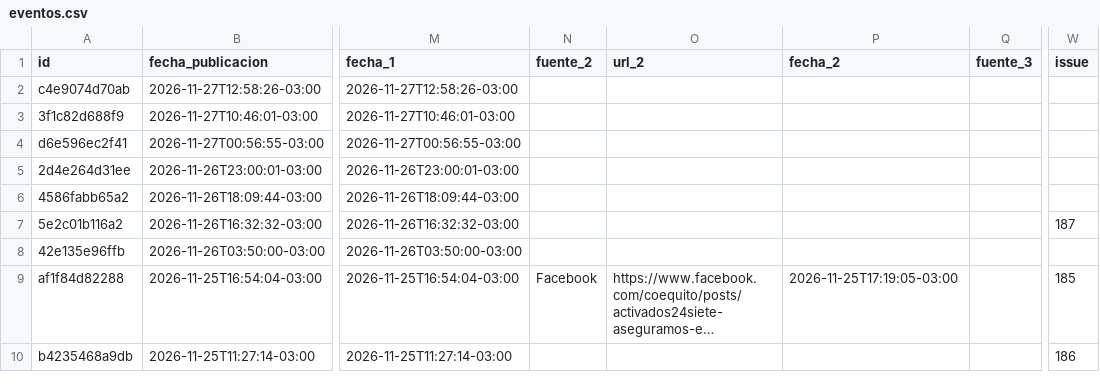
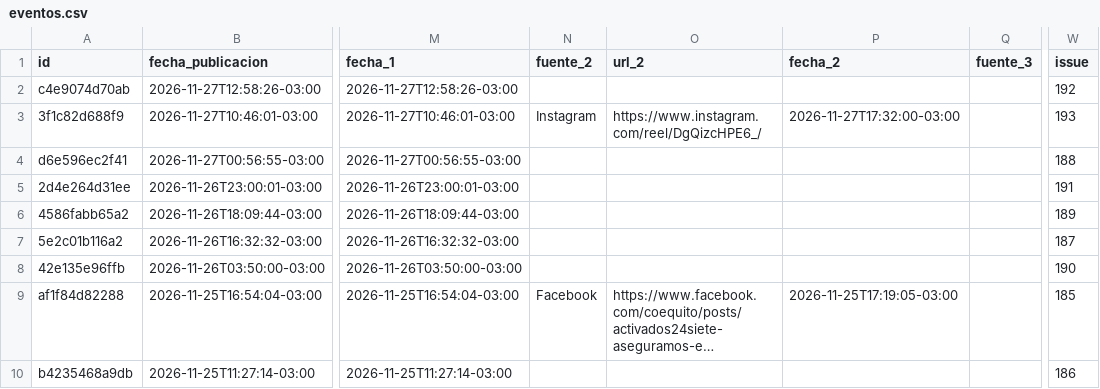
Before and after one commit to jalvarezamadogeologo/buscador-remociones, a CSV file: docs/eventos.csv, drawn as a sheet; only a part is shown, gaps mark what is left out; long unchanged cells end in …; the diff names each change by its address in the sheet, - before the commit and + after, or states it on an @@ line.

```diff
--- a/docs/eventos.csv
+++ b/docs/eventos.csv
-W2 (issue): (empty)
+W2 (issue): 192
-N3 (fuente_2): (empty)
+N3 (fuente_2): Instagram
-O3 (url_2): (empty)
+O3 (url_2): https://www.instagram.com/reel/DgQizcHPE6_/
-P3 (fecha_2): (empty)
+P3 (fecha_2): 2026-11-27T17:32:00-03:00
-W3 (issue): (empty)
+W3 (issue): 193
-W4 (issue): (empty)
+W4 (issue): 188
-W5 (issue): (empty)
+W5 (issue): 191
-W6 (issue): (empty)
+W6 (issue): 189
-W8 (issue): (empty)
+W8 (issue): 190
```
Also changed, not shown: data/eventos.csv, 5 other files.
